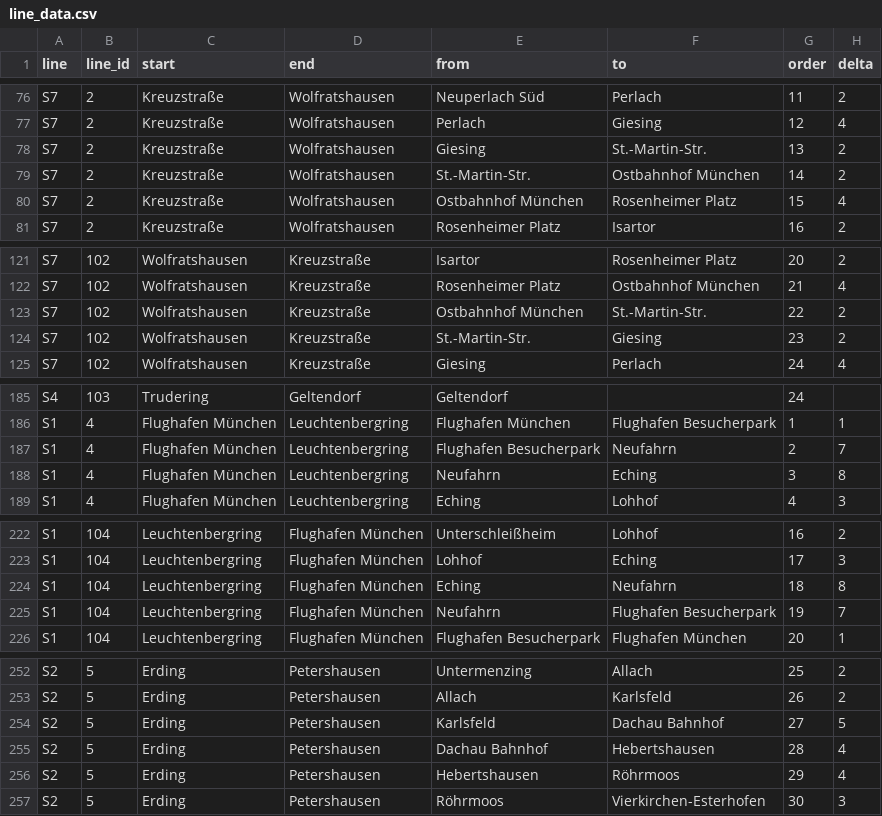
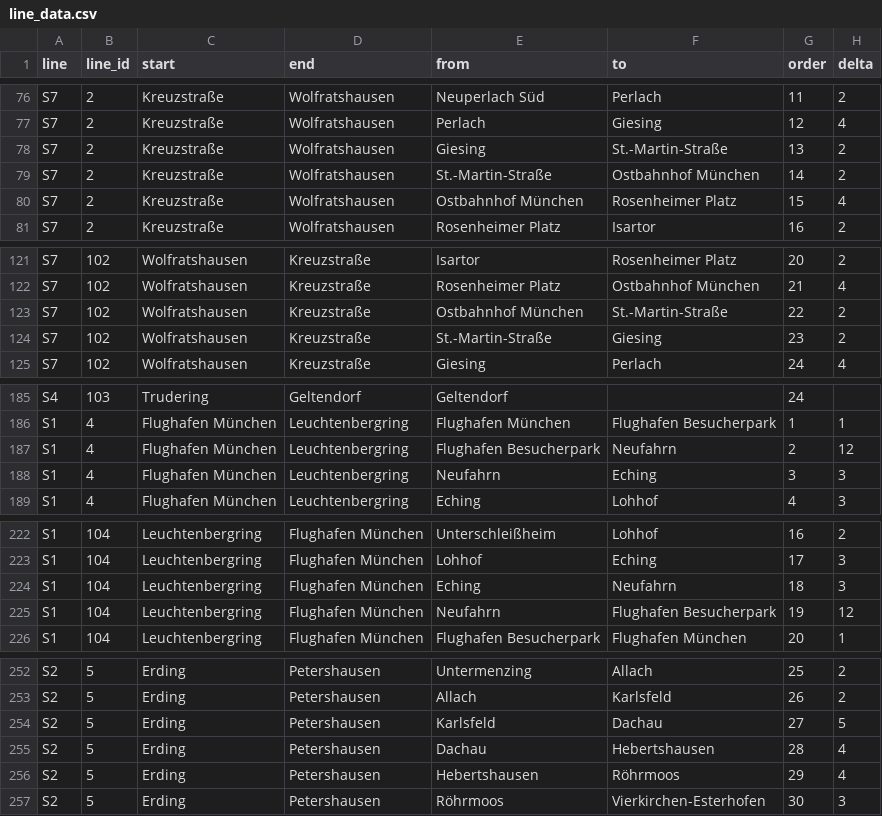
Before and after one commit to Ra0k/sbahn_monitor, a CSV file: matching_logic_example/line_data.csv, drawn as a sheet; only a part is shown, gaps mark what is left out; the diff covers the shown part only.

Commit message:
small typos corrected and matching finished

```diff
--- a/matching_logic_example/line_data.csv
+++ b/matching_logic_example/line_data.csv
@@ -77,4 +77,4 @@ S7,2,Kreuzstraße,Wolfratshausen,Neuperlach Süd,Perlach,11,2
 S7,2,Kreuzstraße,Wolfratshausen,Perlach,Giesing,12,4
-S7,2,Kreuzstraße,Wolfratshausen,Giesing,St.-Martin-Str.,13,2
-S7,2,Kreuzstraße,Wolfratshausen,St.-Martin-Str.,Ostbahnhof München,14,2
+S7,2,Kreuzstraße,Wolfratshausen,Giesing,St.-Martin-Straße,13,2
+S7,2,Kreuzstraße,Wolfratshausen,St.-Martin-Straße,Ostbahnhof München,14,2
 S7,2,Kreuzstraße,Wolfratshausen,Ostbahnhof München,Rosenheimer Platz,15,4
@@ -122,4 +122,4 @@ S7,102,Wolfratshausen,Kreuzstraße,Isartor,Rosenheimer Platz,20,2
 S7,102,Wolfratshausen,Kreuzstraße,Rosenheimer Platz,Ostbahnhof München,21,4
-S7,102,Wolfratshausen,Kreuzstraße,Ostbahnhof München,St.-Martin-Str.,22,2
-S7,102,Wolfratshausen,Kreuzstraße,St.-Martin-Str.,Giesing,23,2
+S7,102,Wolfratshausen,Kreuzstraße,Ostbahnhof München,St.-Martin-Straße,22,2
+S7,102,Wolfratshausen,Kreuzstraße,St.-Martin-Straße,Giesing,23,2
 S7,102,Wolfratshausen,Kreuzstraße,Giesing,Perlach,24,4
@@ -186,4 +186,4 @@ S4,103,Trudering,Geltendorf,Geltendorf,,24,
 S1,4,Flughafen München,Leuchtenbergring,Flughafen München,Flughafen Besucherpark,1,1
-S1,4,Flughafen München,Leuchtenbergring,Flughafen Besucherpark,Neufahrn,2,7
-S1,4,Flughafen München,Leuchtenbergring,Neufahrn,Eching,3,8
+S1,4,Flughafen München,Leuchtenbergring,Flughafen Besucherpark,Neufahrn,2,12
+S1,4,Flughafen München,Leuchtenbergring,Neufahrn,Eching,3,3
 S1,4,Flughafen München,Leuchtenbergring,Eching,Lohhof,4,3
@@ -223,4 +223,4 @@ S1,104,Leuchtenbergring,Flughafen München,Unterschleißheim,Lohhof,16,2
 S1,104,Leuchtenbergring,Flughafen München,Lohhof,Eching,17,3
-S1,104,Leuchtenbergring,Flughafen München,Eching,Neufahrn,18,8
-S1,104,Leuchtenbergring,Flughafen München,Neufahrn,Flughafen Besucherpark,19,7
+S1,104,Leuchtenbergring,Flughafen München,Eching,Neufahrn,18,3
+S1,104,Leuchtenbergring,Flughafen München,Neufahrn,Flughafen Besucherpark,19,12
 S1,104,Leuchtenbergring,Flughafen München,Flughafen Besucherpark,Flughafen München,20,1
@@ -253,4 +253,4 @@ S2,5,Erding,Petershausen,Untermenzing,Allach,25,2
 S2,5,Erding,Petershausen,Allach,Karlsfeld,26,2
-S2,5,Erding,Petershausen,Karlsfeld,Dachau Bahnhof,27,5
-S2,5,Erding,Petershausen,Dachau Bahnhof,Hebertshausen,28,4
+S2,5,Erding,Petershausen,Karlsfeld,Dachau,27,5
+S2,5,Erding,Petershausen,Dachau,Hebertshausen,28,4
 S2,5,Erding,Petershausen,Hebertshausen,Röhrmoos,29,4
```
Also changed, not shown: 10 edited cells elsewhere in this file, 6 other files.
